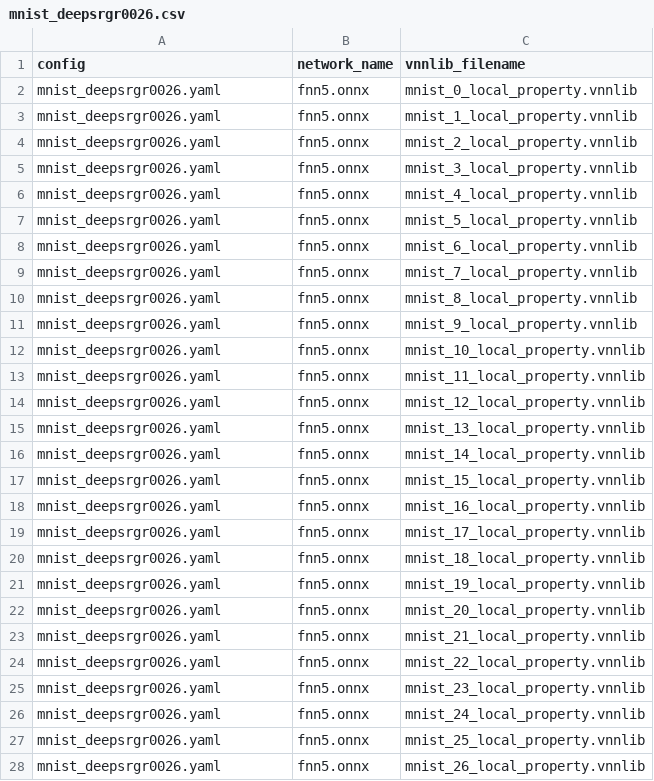
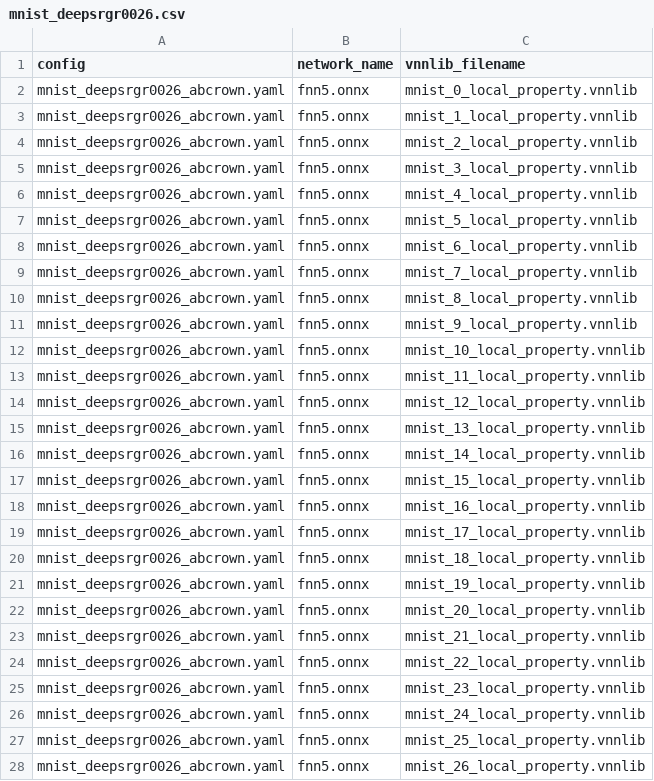
Before and after one commit to ytsao/vnn_bench, a CSV file: benchmarks/benchmarking/mnist_deepsrgr0026.csv, drawn as a sheet; only a part is shown; the diff covers the shown part only.

```diff
--- a/benchmarks/benchmarking/mnist_deepsrgr0026.csv
+++ b/benchmarks/benchmarking/mnist_deepsrgr0026.csv
@@ -1,28 +1,28 @@
 config,network_name,vnnlib_filename
-mnist_deepsrgr0026.yaml,fnn5.onnx,mnist_0_local_property.vnnlib
-mnist_deepsrgr0026.yaml,fnn5.onnx,mnist_1_local_property.vnnlib
-mnist_deepsrgr0026.yaml,fnn5.onnx,mnist_2_local_property.vnnlib
-mnist_deepsrgr0026.yaml,fnn5.onnx,mnist_3_local_property.vnnlib
-mnist_deepsrgr0026.yaml,fnn5.onnx,mnist_4_local_property.vnnlib
-mnist_deepsrgr0026.yaml,fnn5.onnx,mnist_5_local_property.vnnlib
-mnist_deepsrgr0026.yaml,fnn5.onnx,mnist_6_local_property.vnnlib
-mnist_deepsrgr0026.yaml,fnn5.onnx,mnist_7_local_property.vnnlib
-mnist_deepsrgr0026.yaml,fnn5.onnx,mnist_8_local_property.vnnlib
-mnist_deepsrgr0026.yaml,fnn5.onnx,mnist_9_local_property.vnnlib
-mnist_deepsrgr0026.yaml,fnn5.onnx,mnist_10_local_property.vnnlib
-mnist_deepsrgr0026.yaml,fnn5.onnx,mnist_11_local_property.vnnlib
-mnist_deepsrgr0026.yaml,fnn5.onnx,mnist_12_local_property.vnnlib
-mnist_deepsrgr0026.yaml,fnn5.onnx,mnist_13_local_property.vnnlib
-mnist_deepsrgr0026.yaml,fnn5.onnx,mnist_14_local_property.vnnlib
-mnist_deepsrgr0026.yaml,fnn5.onnx,mnist_15_local_property.vnnlib
-mnist_deepsrgr0026.yaml,fnn5.onnx,mnist_16_local_property.vnnlib
-mnist_deepsrgr0026.yaml,fnn5.onnx,mnist_17_local_property.vnnlib
-mnist_deepsrgr0026.yaml,fnn5.onnx,mnist_18_local_property.vnnlib
-mnist_deepsrgr0026.yaml,fnn5.onnx,mnist_19_local_property.vnnlib
-mnist_deepsrgr0026.yaml,fnn5.onnx,mnist_20_local_property.vnnlib
-mnist_deepsrgr0026.yaml,fnn5.onnx,mnist_21_local_property.vnnlib
-mnist_deepsrgr0026.yaml,fnn5.onnx,mnist_22_local_property.vnnlib
-mnist_deepsrgr0026.yaml,fnn5.onnx,mnist_23_local_property.vnnlib
-mnist_deepsrgr0026.yaml,fnn5.onnx,mnist_24_local_property.vnnlib
-mnist_deepsrgr0026.yaml,fnn5.onnx,mnist_25_local_property.vnnlib
-mnist_deepsrgr0026.yaml,fnn5.onnx,mnist_26_local_property.vnnlib
+mnist_deepsrgr0026_abcrown.yaml,fnn5.onnx,mnist_0_local_property.vnnlib
+mnist_deepsrgr0026_abcrown.yaml,fnn5.onnx,mnist_1_local_property.vnnlib
+mnist_deepsrgr0026_abcrown.yaml,fnn5.onnx,mnist_2_local_property.vnnlib
+mnist_deepsrgr0026_abcrown.yaml,fnn5.onnx,mnist_3_local_property.vnnlib
+mnist_deepsrgr0026_abcrown.yaml,fnn5.onnx,mnist_4_local_property.vnnlib
+mnist_deepsrgr0026_abcrown.yaml,fnn5.onnx,mnist_5_local_property.vnnlib
+mnist_deepsrgr0026_abcrown.yaml,fnn5.onnx,mnist_6_local_property.vnnlib
+mnist_deepsrgr0026_abcrown.yaml,fnn5.onnx,mnist_7_local_property.vnnlib
+mnist_deepsrgr0026_abcrown.yaml,fnn5.onnx,mnist_8_local_property.vnnlib
+mnist_deepsrgr0026_abcrown.yaml,fnn5.onnx,mnist_9_local_property.vnnlib
+mnist_deepsrgr0026_abcrown.yaml,fnn5.onnx,mnist_10_local_property.vnnlib
+mnist_deepsrgr0026_abcrown.yaml,fnn5.onnx,mnist_11_local_property.vnnlib
+mnist_deepsrgr0026_abcrown.yaml,fnn5.onnx,mnist_12_local_property.vnnlib
+mnist_deepsrgr0026_abcrown.yaml,fnn5.onnx,mnist_13_local_property.vnnlib
+mnist_deepsrgr0026_abcrown.yaml,fnn5.onnx,mnist_14_local_property.vnnlib
+mnist_deepsrgr0026_abcrown.yaml,fnn5.onnx,mnist_15_local_property.vnnlib
+mnist_deepsrgr0026_abcrown.yaml,fnn5.onnx,mnist_16_local_property.vnnlib
+mnist_deepsrgr0026_abcrown.yaml,fnn5.onnx,mnist_17_local_property.vnnlib
+mnist_deepsrgr0026_abcrown.yaml,fnn5.onnx,mnist_18_local_property.vnnlib
+mnist_deepsrgr0026_abcrown.yaml,fnn5.onnx,mnist_19_local_property.vnnlib
+mnist_deepsrgr0026_abcrown.yaml,fnn5.onnx,mnist_20_local_property.vnnlib
+mnist_deepsrgr0026_abcrown.yaml,fnn5.onnx,mnist_21_local_property.vnnlib
+mnist_deepsrgr0026_abcrown.yaml,fnn5.onnx,mnist_22_local_property.vnnlib
+mnist_deepsrgr0026_abcrown.yaml,fnn5.onnx,mnist_23_local_property.vnnlib
+mnist_deepsrgr0026_abcrown.yaml,fnn5.onnx,mnist_24_local_property.vnnlib
+mnist_deepsrgr0026_abcrown.yaml,fnn5.onnx,mnist_25_local_property.vnnlib
+mnist_deepsrgr0026_abcrown.yaml,fnn5.onnx,mnist_26_local_property.vnnlib
```
Also changed, not shown: 23 edited cells elsewhere in this file, benchmarks/benchmarking/mnist_deepsrgr0015.csv, benchmarks/benchmarking/mnist_deepsrgr0021.csv, 1 other file.
